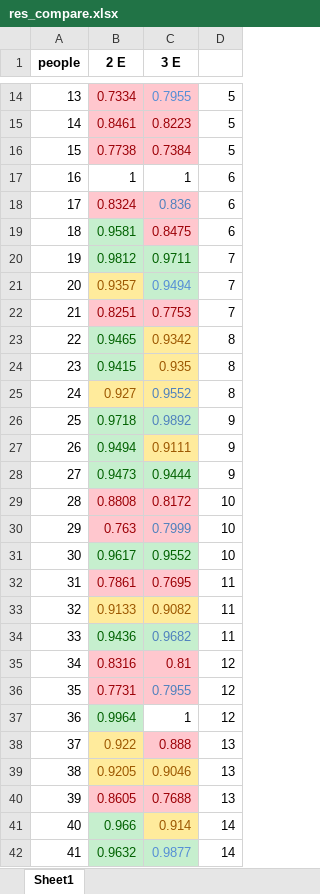
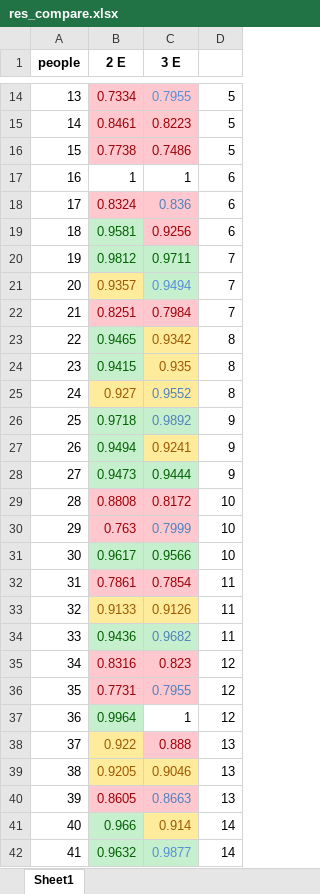
Before and after one commit to HANYIIK/Finegrained_GNN, an Excel workbook: 3_experts_res/SEED/res_compare.xlsx, sheet Sheet1, drawn as a sheet; only a part is shown, gaps mark what is left out; values as stored, in another font and other column widths than the file's, no borders; the diff covers the shown part only; the diff names each change by its address in the sheet, - before the commit and + after, or states it on an @@ line.

```diff
--- a/3_experts_res/SEED/res_compare.xlsx (sheet Sheet1)
+++ b/3_experts_res/SEED/res_compare.xlsx (sheet Sheet1)
-C16 (3 E): 0.7384
+C16 (3 E): 0.7486
-C19 (3 E): 0.8475
+C19 (3 E): 0.9256
-C22 (3 E): 0.7753
+C22 (3 E): 0.7984
-C27 (3 E): 0.9111
+C27 (3 E): 0.9241
-C31 (3 E): 0.9552
+C31 (3 E): 0.9566
-C32 (3 E): 0.7695
+C32 (3 E): 0.7854
-C33 (3 E): 0.9082
+C33 (3 E): 0.9126
-C35 (3 E): 0.81
+C35 (3 E): 0.823
-C40 (3 E): 0.7688
+C40 (3 E): 0.8663
-C40 text colour: #9C0006
+C40 text colour: #4F81BD
```
Also changed, not shown: 1 edited cell elsewhere in this sheet, 3_experts_res/SEED/res.xlsx, 3_experts_res/SEED/result.xlsx, 19 other files.
